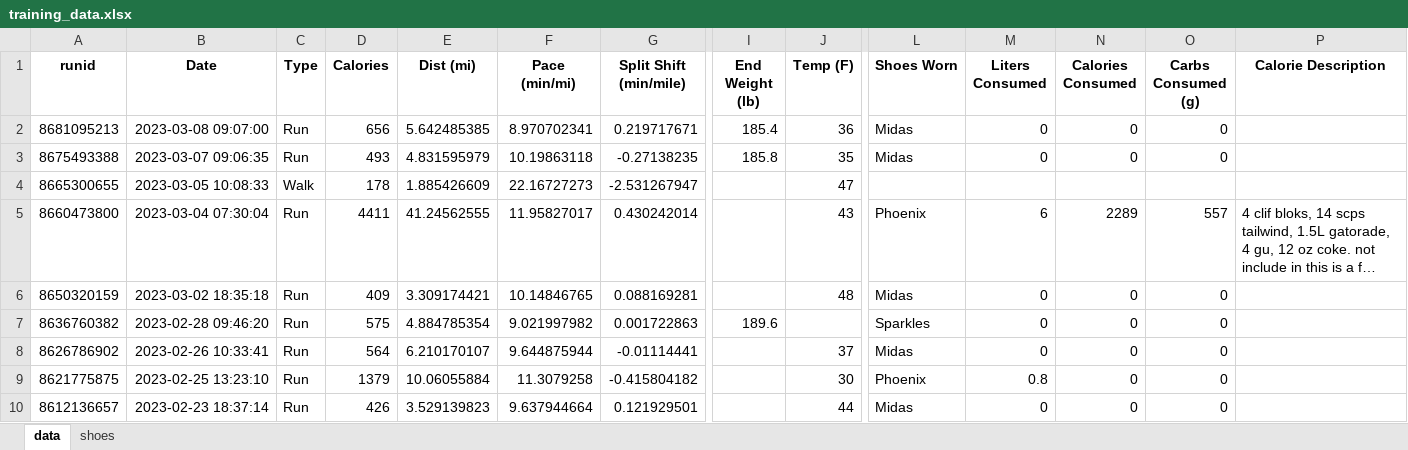
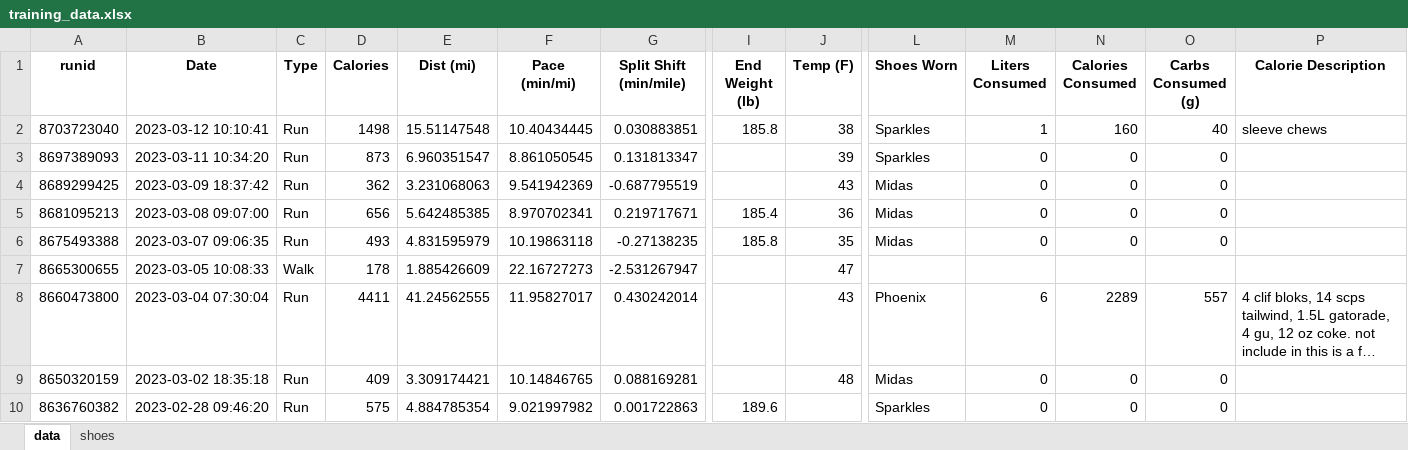
Before and after one commit to capecchi/capecchi.github.io, an Excel workbook: posts/RaceTraining/training_data.xlsx, sheet data, drawn as a sheet; only a part is shown, gaps mark what is left out; the shorter side is filled out with more unchanged rows; long unchanged cells end in …; values as stored, in another font and other column widths than the file's, no borders; rows hold the shown columns only; the diff names each change by its address in the sheet, - before the commit and + after, or states it on an @@ line.

```diff
--- a/posts/RaceTraining/training_data.xlsx (sheet data)
+++ b/posts/RaceTraining/training_data.xlsx (sheet data)
+row 2: 8703723040 | 2023-03-12 10:10:41 | Run | 1498 | 15.51147548 | 10.40434445 | 0.030883851 | 185.8 | 38 | Sparkles | 1 | 160 | 40 | sleeve chews
+row 3: 8697389093 | 2023-03-11 10:34:20 | Run | 873 | 6.960351547 | 8.861050545 | 0.131813347 |  | 39 | Sparkles | 0 | 0 | 0
+row 4: 8689299425 | 2023-03-09 18:37:42 | Run | 362 | 3.231068063 | 9.541942369 | -0.687795519 |  | 43 | Midas | 0 | 0 | 0
```
Also changed, not shown: sheet shoes, 9 other files.
